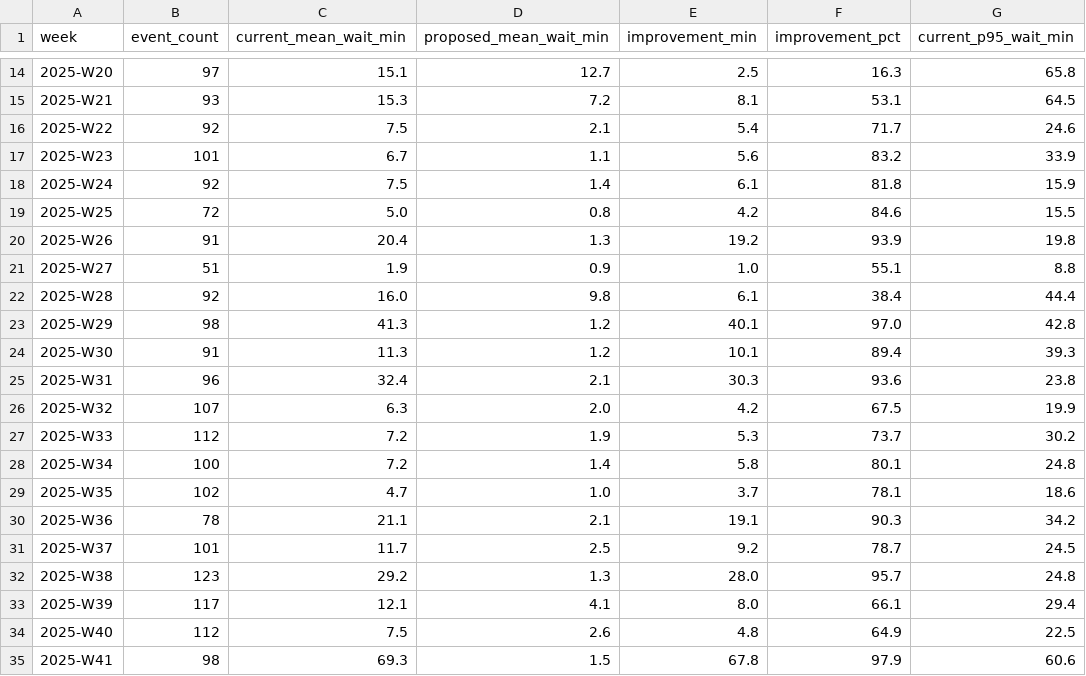
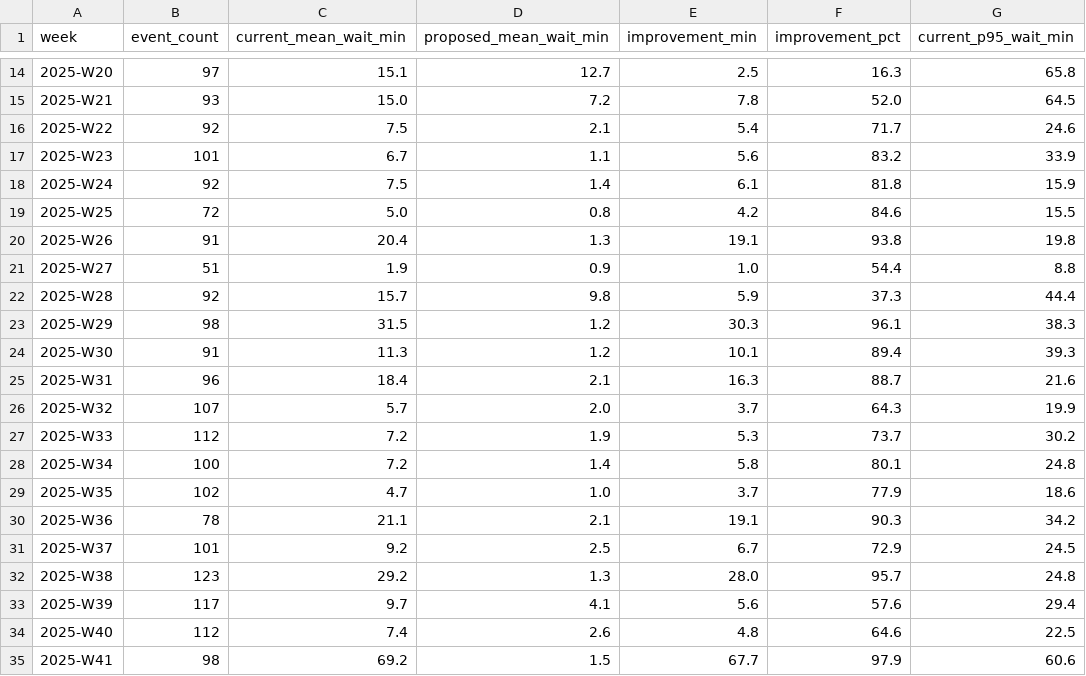
Before and after one commit to cmitchell8/willik-notes, a CSV file: merge-queue-analysis/weekly_summary.csv, drawn as a sheet; only a part is shown, gaps mark what is left out; the diff covers the shown part only; the diff names each change by its address in the sheet, - before the commit and + after, or states it on an @@ line.

Commit message:
Fixes double-counting of effort waits in queue simulation comparison
Uses original timeline for current-state baseline metrics instead of
expanded results. Adds attributed wait for per-repo breakdowns so
effort waits are not counted multiple times.

```diff
--- a/merge-queue-analysis/weekly_summary.csv
+++ b/merge-queue-analysis/weekly_summary.csv
-C15 (current_mean_wait_min): 15.3
+C15 (current_mean_wait_min): 15.0
-E15 (improvement_min): 8.1
+E15 (improvement_min): 7.8
-F15 (improvement_pct): 53.1
+F15 (improvement_pct): 52.0
-E20 (improvement_min): 19.2
+E20 (improvement_min): 19.1
-F20 (improvement_pct): 93.9
+F20 (improvement_pct): 93.8
-F21 (improvement_pct): 55.1
+F21 (improvement_pct): 54.4
-C22 (current_mean_wait_min): 16.0
+C22 (current_mean_wait_min): 15.7
-E22 (improvement_min): 6.1
+E22 (improvement_min): 5.9
-F22 (improvement_pct): 38.4
+F22 (improvement_pct): 37.3
-C23 (current_mean_wait_min): 41.3
+C23 (current_mean_wait_min): 31.5
-E23 (improvement_min): 40.1
+E23 (improvement_min): 30.3
-F23 (improvement_pct): 97.0
+F23 (improvement_pct): 96.1
-G23 (current_p95_wait_min): 42.8
+G23 (current_p95_wait_min): 38.3
-C25 (current_mean_wait_min): 32.4
+C25 (current_mean_wait_min): 18.4
-E25 (improvement_min): 30.3
+E25 (improvement_min): 16.3
-F25 (improvement_pct): 93.6
+F25 (improvement_pct): 88.7
-G25 (current_p95_wait_min): 23.8
+G25 (current_p95_wait_min): 21.6
-C26 (current_mean_wait_min): 6.3
+C26 (current_mean_wait_min): 5.7
-E26 (improvement_min): 4.2
+E26 (improvement_min): 3.7
-F26 (improvement_pct): 67.5
+F26 (improvement_pct): 64.3
-F29 (improvement_pct): 78.1
+F29 (improvement_pct): 77.9
-C31 (current_mean_wait_min): 11.7
+C31 (current_mean_wait_min): 9.2
-E31 (improvement_min): 9.2
+E31 (improvement_min): 6.7
-F31 (improvement_pct): 78.7
+F31 (improvement_pct): 72.9
-C33 (current_mean_wait_min): 12.1
+C33 (current_mean_wait_min): 9.7
-E33 (improvement_min): 8.0
+E33 (improvement_min): 5.6
-F33 (improvement_pct): 66.1
+F33 (improvement_pct): 57.6
-C34 (current_mean_wait_min): 7.5
+C34 (current_mean_wait_min): 7.4
-F34 (improvement_pct): 64.9
+F34 (improvement_pct): 64.6
-C35 (current_mean_wait_min): 69.3
+C35 (current_mean_wait_min): 69.2
-E35 (improvement_min): 67.8
+E35 (improvement_min): 67.7
```
Also changed, not shown: 55 edited cells elsewhere in this file, merge-queue-analysis/wait_time_distribution.csv, 4 other files.
